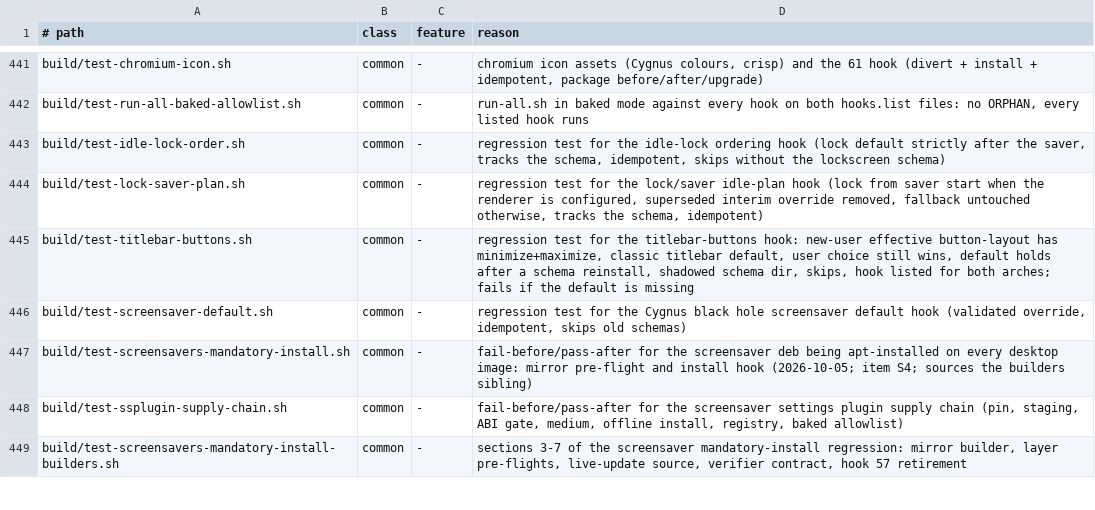
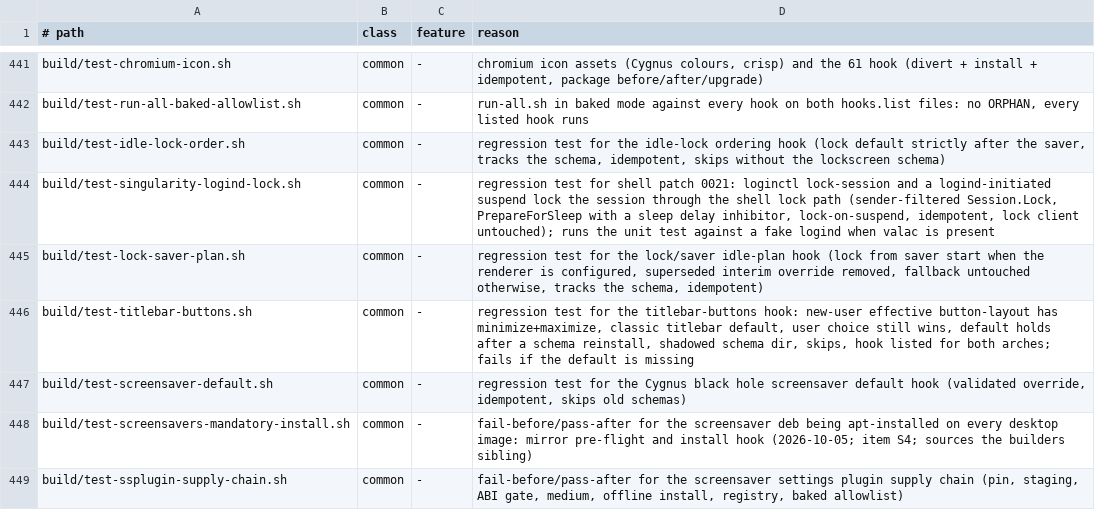
Before and after one commit to ncz-os/cix-installer, a TSV file: docs/platform-inventory.tsv, drawn as a sheet; only a part is shown, gaps mark what is left out; the shorter side is filled out with more unchanged rows; the diff names each change by its address in the sheet, - before the commit and + after, or states it on an @@ line.

Commit message:
singularity-shell 0021: lock on logind Lock and before sleep
`loginctl lock-session` emits org.freedesktop.login1.Session.Lock on the
session object; the shell did not subscribe to it, so the request was
ignored on every host. A suspend started outside the shell (systemctl
suspend, a logind lid or idle action) also slept unlocked: lock-on-suspend
was honoured only on the shell's own Suspend call.

Patch 0021 adds a logind listener to the shell: Session.Lock (sender
logind, the shell's own session) locks through PowerActions.lock_screen(),
the idle-lock path; a "sleep" delay inhibitor is held and released once
the lock client is up (lock-on-suspend on) or at once (off, or already
locked), and taken again on resume. Repeated requests are no-ops; the lock
client (src/lockscreen) is not touched, so the 0020 frame-source backoff
and the screensaver-then-lock order are unchanged.

build/test-singularity-logind-lock.sh checks the patch and runs its unit
test against a fake logind when valac is available. lockrig gains T16
(lock-session locks, the user unlocks), T16b (repeat is a no-op),
T17 (sleep delay inhibitor held) and opt-in T17s (real suspend with an
RTC wake alarm).

```diff
--- a/docs/platform-inventory.tsv
+++ b/docs/platform-inventory.tsv
+row 444: build/test-singularity-logind-lock.sh | common | - | regression test for shell patch 0021: loginctl lock-session and a logind-initiated suspend lock the session through the shell lock path (sender-filtered Session.Lock, PrepareForSleep with a sleep delay inhibitor, lock-on-suspend, idempotent, lock client untouched); runs the unit test against a fake logind when valac is present
```
Also changed, not shown: 6 other files.
